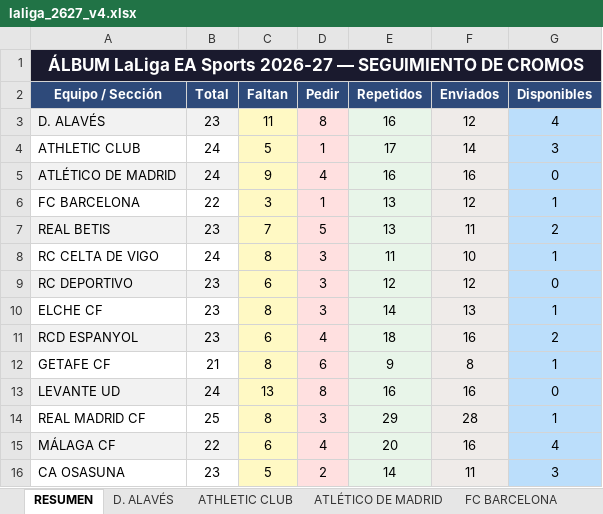
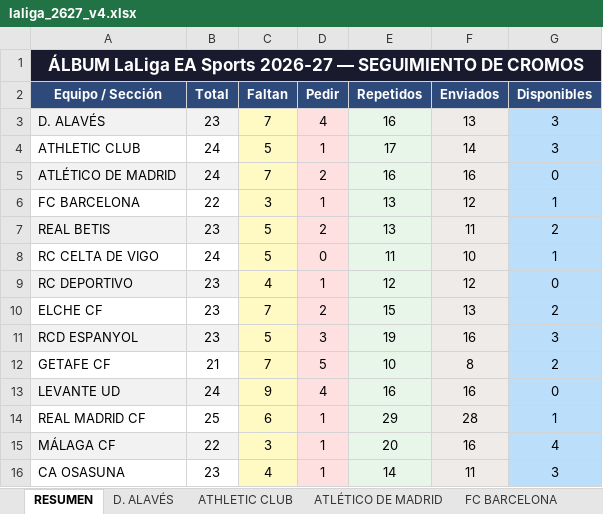
Before and after one commit to juanrra90/Cromos, an Excel workbook: Liga 2026-27/laliga_2627_v4.xlsx, sheet RESUMEN, drawn as a sheet; only a part is shown; values as stored, in another font and other column widths than the file's, no borders; the diff covers the shown part only; the diff names each change by its address in the sheet, - before the commit and + after, or states it on an @@ line.

```diff
--- a/Liga 2026-27/laliga_2627_v4.xlsx (sheet RESUMEN)
+++ b/Liga 2026-27/laliga_2627_v4.xlsx (sheet RESUMEN)
-C3 (Faltan): 11
+C3 (Faltan): 7
-D3 (Pedir): 8
+D3 (Pedir): 4
-F3 (Enviados): 12
+F3 (Enviados): 13
-G3 (Disponibles): 4
+G3 (Disponibles): 3
-C5 (Faltan): 9
+C5 (Faltan): 7
-D5 (Pedir): 4
+D5 (Pedir): 2
-C7 (Faltan): 7
+C7 (Faltan): 5
-D7 (Pedir): 5
+D7 (Pedir): 2
-C8 (Faltan): 8
+C8 (Faltan): 5
-D8 (Pedir): 3
+D8 (Pedir): 0
-C9 (Faltan): 6
+C9 (Faltan): 4
-D9 (Pedir): 3
+D9 (Pedir): 1
-C10 (Faltan): 8
+C10 (Faltan): 7
-D10 (Pedir): 3
+D10 (Pedir): 2
-E10 (Repetidos): 14
+E10 (Repetidos): 15
-G10 (Disponibles): 1
+G10 (Disponibles): 2
-C11 (Faltan): 6
+C11 (Faltan): 5
-D11 (Pedir): 4
+D11 (Pedir): 3
-E11 (Repetidos): 18
+E11 (Repetidos): 19
-G11 (Disponibles): 2
+G11 (Disponibles): 3
-C12 (Faltan): 8
+C12 (Faltan): 7
-D12 (Pedir): 6
+D12 (Pedir): 5
-E12 (Repetidos): 9
+E12 (Repetidos): 10
-G12 (Disponibles): 1
+G12 (Disponibles): 2
-C13 (Faltan): 13
+C13 (Faltan): 9
-D13 (Pedir): 8
+D13 (Pedir): 4
-C14 (Faltan): 8
+C14 (Faltan): 6
-D14 (Pedir): 3
+D14 (Pedir): 1
-C15 (Faltan): 6
+C15 (Faltan): 3
-D15 (Pedir): 4
+D15 (Pedir): 1
-C16 (Faltan): 5
+C16 (Faltan): 4
-D16 (Pedir): 2
+D16 (Pedir): 1
```
Also changed, not shown: 31 edited cells elsewhere in this sheet, sheet CHICLE LIGA 2627, sheet D. ALAVÉS, sheet VILLARREAL CF, sheet SEVILLA FC, sheet LEVANTE UD, sheet LALIGA FANTASY, 18 more sheets.
